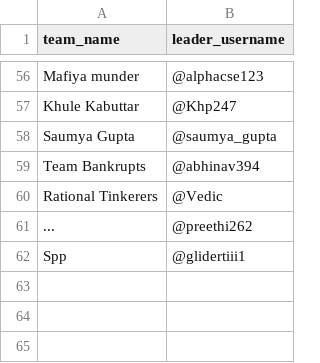
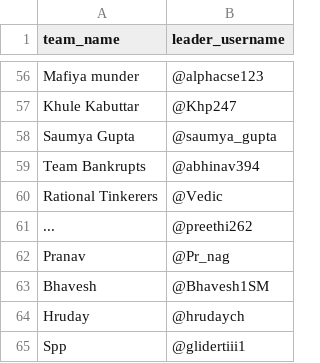
Before and after one commit to pranavnagaram/bot, a CSV file: teams.csv, drawn as a sheet; only a part is shown, gaps mark what is left out.

Commit message:
Update teams.csv

```diff
--- a/teams.csv
+++ b/teams.csv
@@ -61,2 +61,5 @@ Rational Tinkerers ,@Vedic
 ...,@preethi262
+Pranav,@Pr_nag
+Bhavesh,@Bhavesh1SM
+Hruday,@hrudaych
 Spp,@glidertiii1
```
